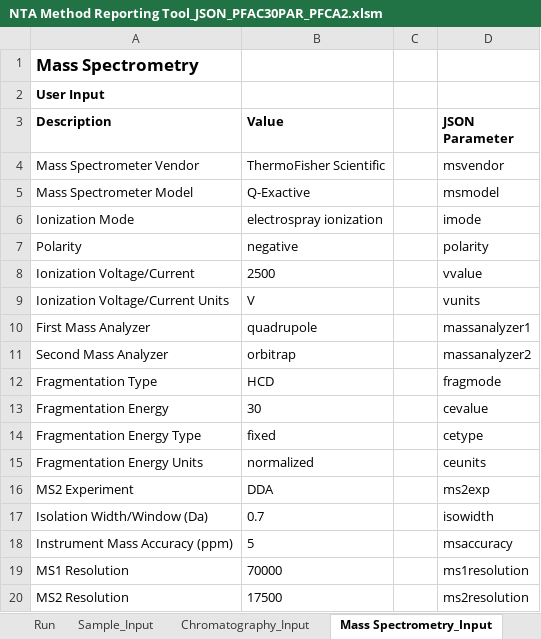
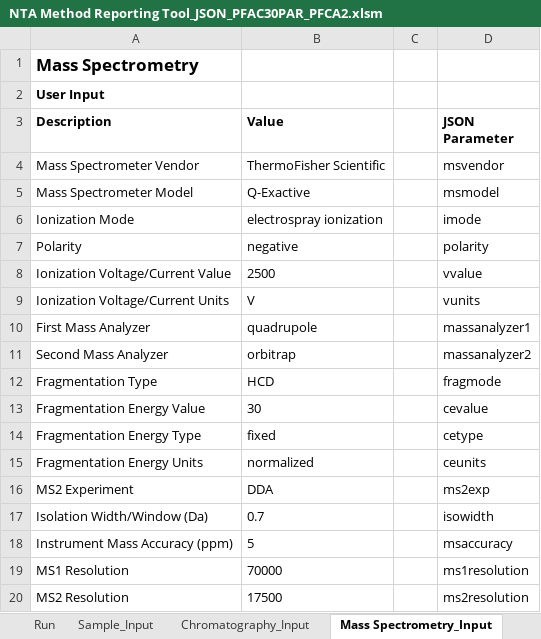
Before and after one commit to usnistgov/dimspec, an Excel workbook: example/NTA Method Reporting Tool_JSON_PFAC30PAR_PFCA2.xlsm, sheet Mass Spectrometry_Input, drawn as a sheet; values as stored, in another font and other column widths than the file's, no borders; the diff names each change by its address in the sheet, - before the commit and + after, or states it on an @@ line.

Commit message:
updated JSON output

```diff
--- a/example/NTA Method Reporting Tool_JSON_PFAC30PAR_PFCA2.xlsm (sheet Mass Spectrometry_Input)
+++ b/example/NTA Method Reporting Tool_JSON_PFAC30PAR_PFCA2.xlsm (sheet Mass Spectrometry_Input)
-A8 (Description): Ionization Voltage/Current
+A8 (Description): Ionization Voltage/Current Value
-A13 (Description): Fragmentation Energy
+A13 (Description): Fragmentation Energy Value
```
Also changed, not shown: formulas that keep their value, src/methodreportingtool/NTA Method Reporting Tool.xlsm, 7 other files.
